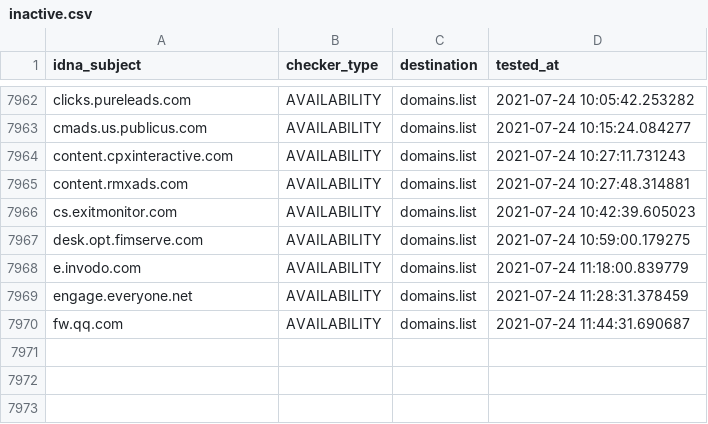
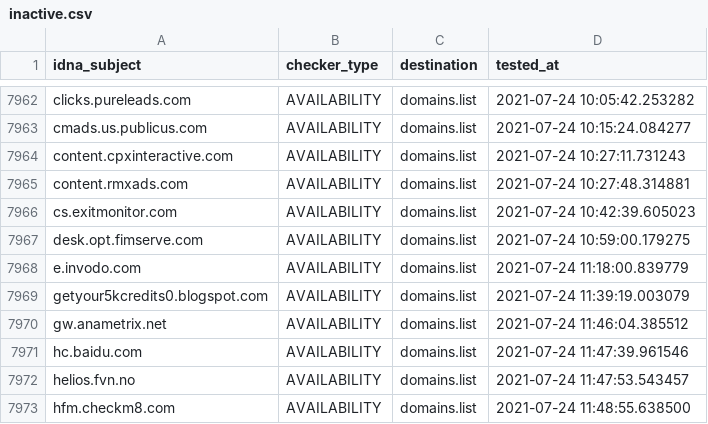
Before and after one commit to Ultimate-Hosts-Blacklist/Michael_Trimms_Hosts, a CSV file: .pyfunceble/inactive.csv, drawn as a sheet; only a part is shown, gaps mark what is left out.

```diff
--- a/.pyfunceble/inactive.csv
+++ b/.pyfunceble/inactive.csv
@@ -7968,3 +7968,6 @@ desk.opt.fimserve.com,AVAILABILITY,domains.list,2021-07-24 10:59:00.179275
 e.invodo.com,AVAILABILITY,domains.list,2021-07-24 11:18:00.839779
-engage.everyone.net,AVAILABILITY,domains.list,2021-07-24 11:28:31.378459
-fw.qq.com,AVAILABILITY,domains.list,2021-07-24 11:44:31.690687
+getyour5kcredits0.blogspot.com,AVAILABILITY,domains.list,2021-07-24 11:39:19.003079
+gw.anametrix.net,AVAILABILITY,domains.list,2021-07-24 11:46:04.385512
+hc.baidu.com,AVAILABILITY,domains.list,2021-07-24 11:47:39.961546
+helios.fvn.no,AVAILABILITY,domains.list,2021-07-24 11:47:53.543457
+hfm.checkm8.com,AVAILABILITY,domains.list,2021-07-24 11:48:55.638500
```
Also changed, not shown: 12 other files.
